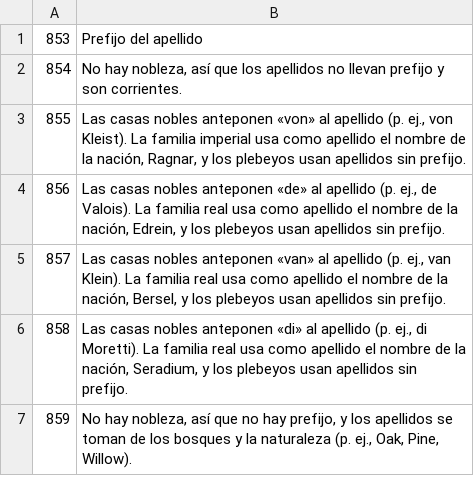
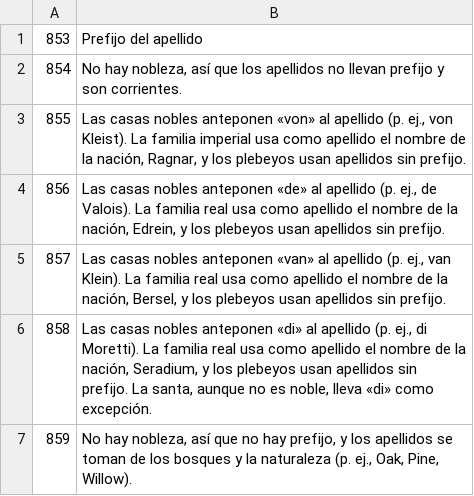
Before and after one commit to mubu1197/mubu1197.github.io, a TSV file: translation/src/es.F.tsv, drawn as a sheet.

```diff
--- a/translation/src/es.F.tsv
+++ b/translation/src/es.F.tsv
@@ -5,3 +5,3 @@
 857	Las casas nobles anteponen «van» al apellido (p. ej., van Klein). La familia real usa como apellido el nombre de la nación, Bersel, y los plebeyos usan apellidos sin prefijo.
-858	Las casas nobles anteponen «di» al apellido (p. ej., di Moretti). La familia real usa como apellido el nombre de la nación, Seradium, y los plebeyos usan apellidos sin prefijo.
+858	Las casas nobles anteponen «di» al apellido (p. ej., di Moretti). La familia real usa como apellido el nombre de la nación, Seradium, y los plebeyos usan apellidos sin prefijo. La santa, aunque no es noble, lleva «di» como excepción.
 859	No hay nobleza, así que no hay prefijo, y los apellidos se toman de los bosques y la naturaleza (p. ej., Oak, Pine, Willow).
```
Also changed, not shown: translation/src/en.F.tsv, translation/src/ja.F.tsv, 29 other files.
